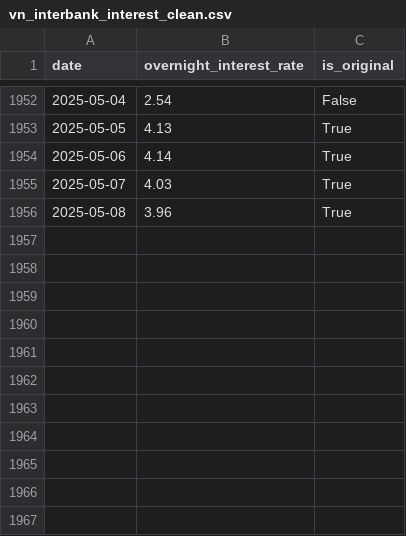
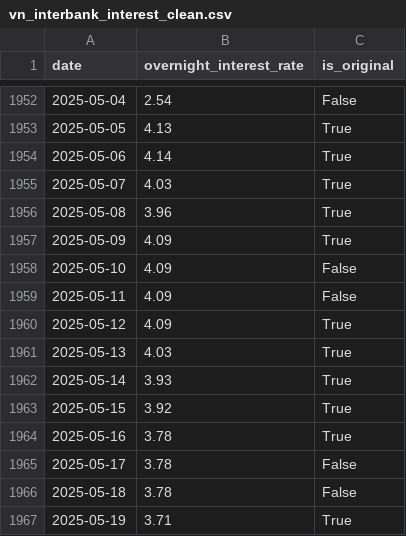
Before and after one commit to mvansan/VN-JP-MacroIndicators-Crawler, a CSV file: data/cleaned/vn_interbank_interest_clean.csv, drawn as a sheet; only a part is shown, gaps mark what is left out.

Commit message:
update vn interbank data up to 20/5, and update automatically code to clean and visualize new raw data from crawler

```diff
--- a/data/cleaned/vn_interbank_interest_clean.csv
+++ b/data/cleaned/vn_interbank_interest_clean.csv
@@ -1956 +1956,12 @@ date,overnight_interest_rate,is_original
 2025-05-08,3.96,True
+2025-05-09,4.09,True
+2025-05-10,4.09,False
+2025-05-11,4.09,False
+2025-05-12,4.09,True
+2025-05-13,4.03,True
+2025-05-14,3.93,True
+2025-05-15,3.92,True
+2025-05-16,3.78,True
+2025-05-17,3.78,False
+2025-05-18,3.78,False
+2025-05-19,3.71,True
```
Also changed, not shown: data/raw/vn_interbank_interest.csv, 5 other files.
